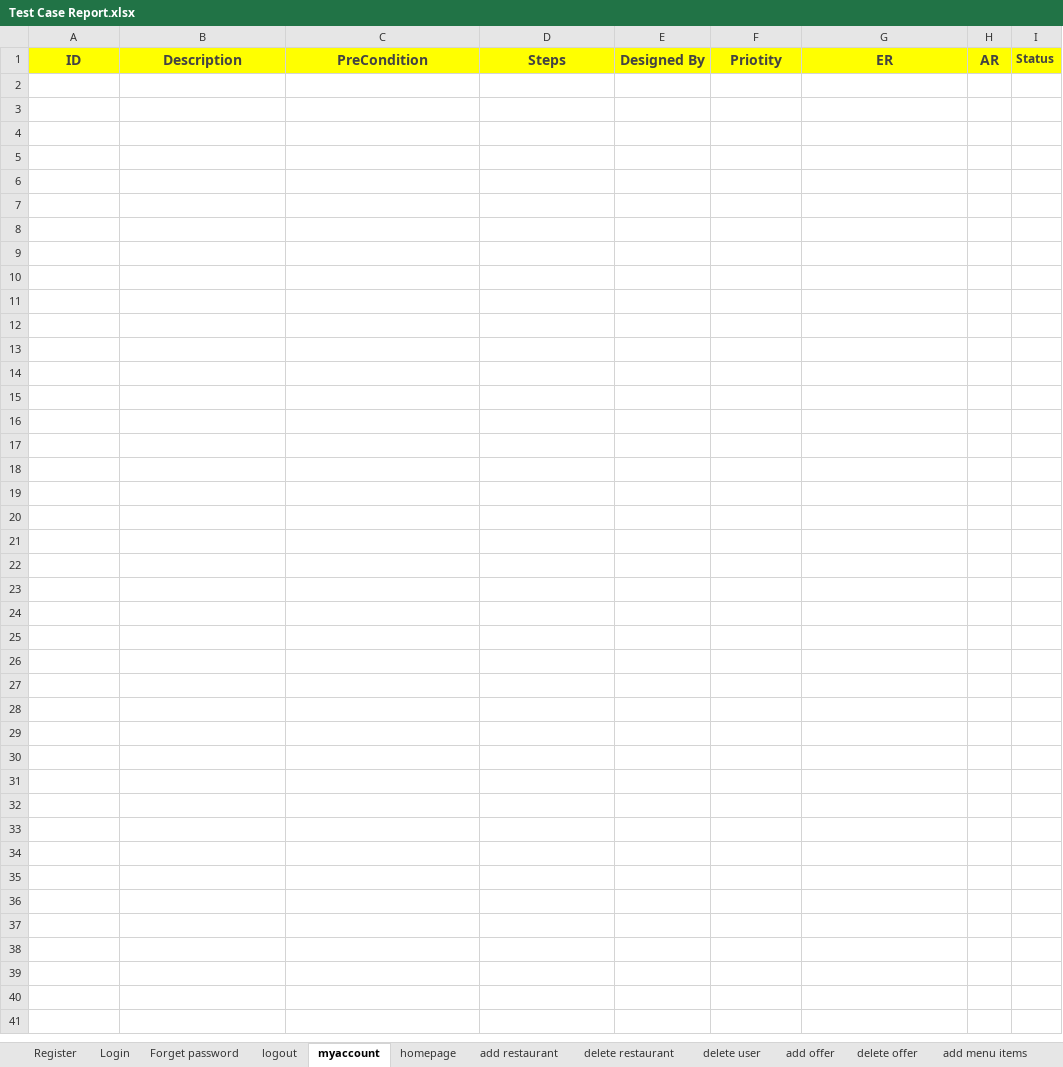
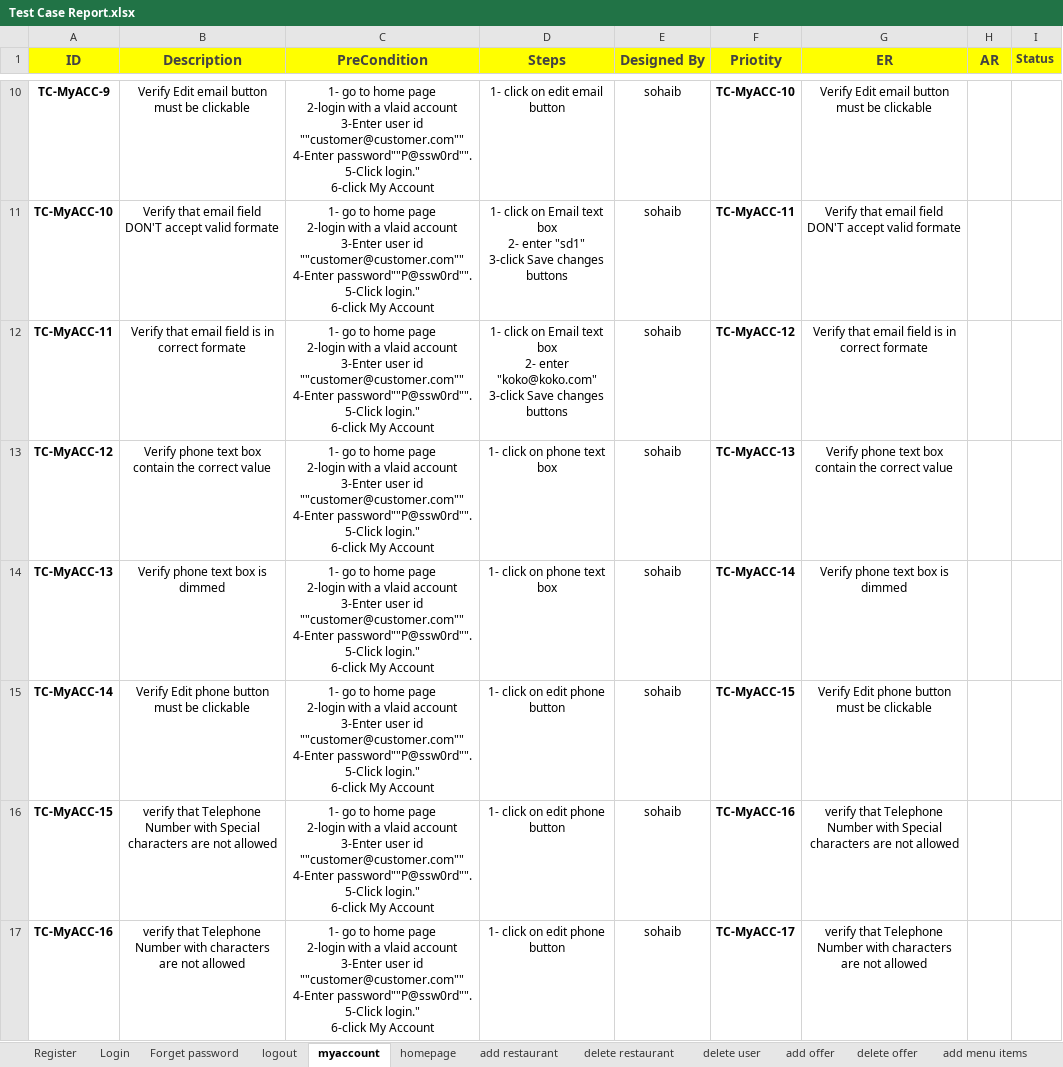
Before and after one commit to sohip-a/Foodies, an Excel workbook: 5-Testing/Test Case Report.xlsx, sheet myaccount, drawn as a sheet; only a part is shown, gaps mark what is left out; values as stored, in another font and other column widths than the file's, no borders; ↵ is a line break in a cell; the diff covers the shown part only; the diff names each change by its address in the sheet, - before the commit and + after, or states it on an @@ line.

```diff
--- a/5-Testing/Test Case Report.xlsx (sheet myaccount)
+++ b/5-Testing/Test Case Report.xlsx (sheet myaccount)
+row 10: TC-MyACC-9 | Verify Edit email button must be clickable | 1- go to home page ↵ 2-login with a vlaid account ↵ 3-Enter user id ""customer@customer.com"" ↵ 4-Enter password""P@ssw0rd"". ↵ 5-Click login." ↵ 6-click My Account | 1- click on edit email button | sohaib | TC-MyACC-10 | Verify Edit email button must be clickable
+row 11: TC-MyACC-10 | Verify that email field DON'T accept valid formate | 1- go to home page ↵ 2-login with a vlaid account ↵ 3-Enter user id ""customer@customer.com"" ↵ 4-Enter password""P@ssw0rd"". ↵ 5-Click login." ↵ 6-click My Account | 1- click on Email text box ↵ 2- enter "sd1" ↵ 3-click Save changes buttons | sohaib | TC-MyACC-11 | Verify that email field DON'T accept valid formate
+row 12: TC-MyACC-11 | Verify that email field is in correct formate | 1- go to home page ↵ 2-login with a vlaid account ↵ 3-Enter user id ""customer@customer.com"" ↵ 4-Enter password""P@ssw0rd"". ↵ 5-Click login." ↵ 6-click My Account | 1- click on Email text box ↵ 2- enter "koko@koko.com" ↵ 3-click Save changes buttons | sohaib | TC-MyACC-12 | Verify that email field is in correct formate
+row 13: TC-MyACC-12 | Verify phone text box contain the correct value | 1- go to home page ↵ 2-login with a vlaid account ↵ 3-Enter user id ""customer@customer.com"" ↵ 4-Enter password""P@ssw0rd"". ↵ 5-Click login." ↵ 6-click My Account | 1- click on phone text box | sohaib | TC-MyACC-13 | Verify phone text box contain the correct value
+row 14: TC-MyACC-13 | Verify phone text box is dimmed | 1- go to home page ↵ 2-login with a vlaid account ↵ 3-Enter user id ""customer@customer.com"" ↵ 4-Enter password""P@ssw0rd"". ↵ 5-Click login." ↵ 6-click My Account | 1- click on phone text box | sohaib | TC-MyACC-14 | Verify phone text box is dimmed
+row 15: TC-MyACC-14 | Verify Edit phone button must be clickable | 1- go to home page ↵ 2-login with a vlaid account ↵ 3-Enter user id ""customer@customer.com"" ↵ 4-Enter password""P@ssw0rd"". ↵ 5-Click login." ↵ 6-click My Account | 1- click on edit phone button | sohaib | TC-MyACC-15 | Verify Edit phone button must be clickable
+row 16: TC-MyACC-15 | verify that Telephone Number with Special characters are not allowed | 1- go to home page ↵ 2-login with a vlaid account ↵ 3-Enter user id ""customer@customer.com"" ↵ 4-Enter password""P@ssw0rd"". ↵ 5-Click login." ↵ 6-click My Account | 1- click on edit phone button | sohaib | TC-MyACC-16 | verify that Telephone Number with Special characters are not allowed
+row 17: TC-MyACC-16 | verify that Telephone Number with characters are not allowed | 1- go to home page ↵ 2-login with a vlaid account ↵ 3-Enter user id ""customer@customer.com"" ↵ 4-Enter password""P@ssw0rd"". ↵ 5-Click login." ↵ 6-click My Account | 1- click on edit phone button | sohaib | TC-MyACC-17 | verify that Telephone Number with characters are not allowed
```
Also changed, not shown: 8 added rows elsewhere in this sheet, sheet homepage.
